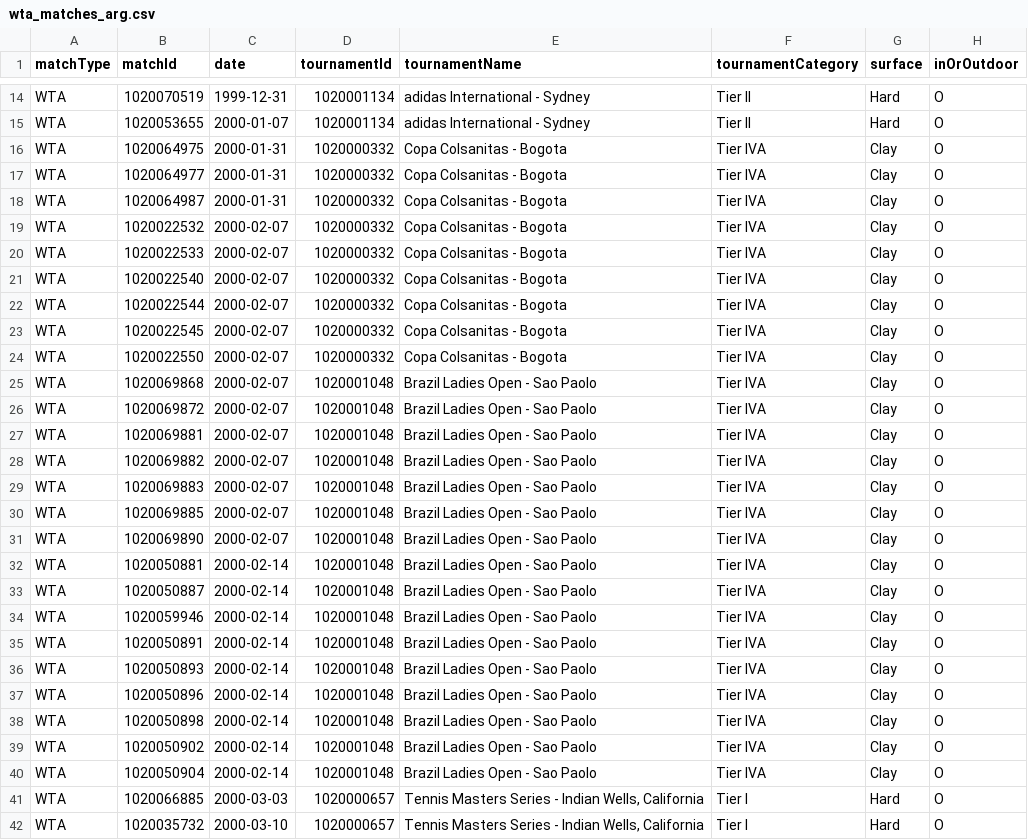
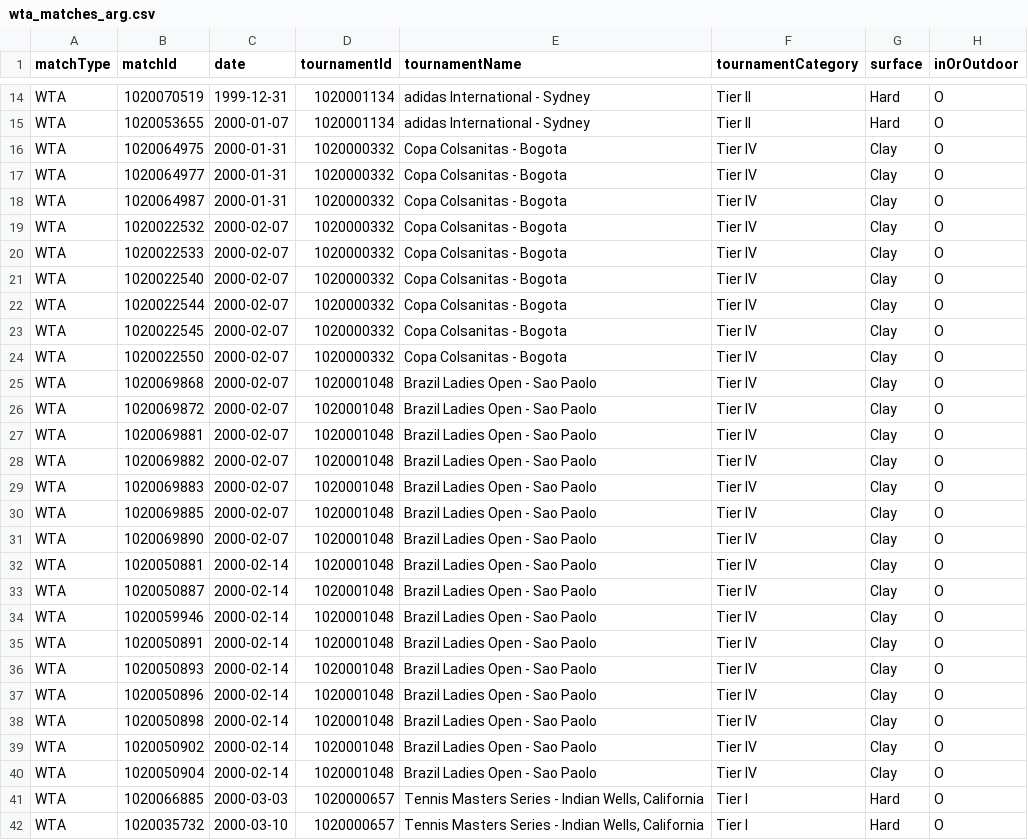
Before and after one commit to tomistgg/tenis-fem-arg, a CSV file: data/wta_matches_arg.csv, drawn as a sheet; only a part is shown, gaps mark what is left out; the diff covers the shown part only; the diff names each change by its address in the sheet, - before the commit and + after, or states it on an @@ line.

Commit message:
change to tier and 1999 wta tournaments

```diff
--- a/data/wta_matches_arg.csv
+++ b/data/wta_matches_arg.csv
-F16:F40 (tournamentCategory): Tier IVA
+F16:F40 (tournamentCategory): Tier IV
```
Also changed, not shown: 19 edited cells elsewhere in this file, 3 other files.
